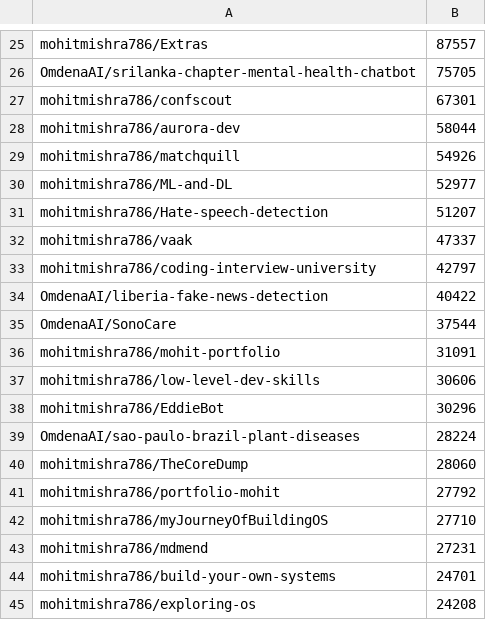
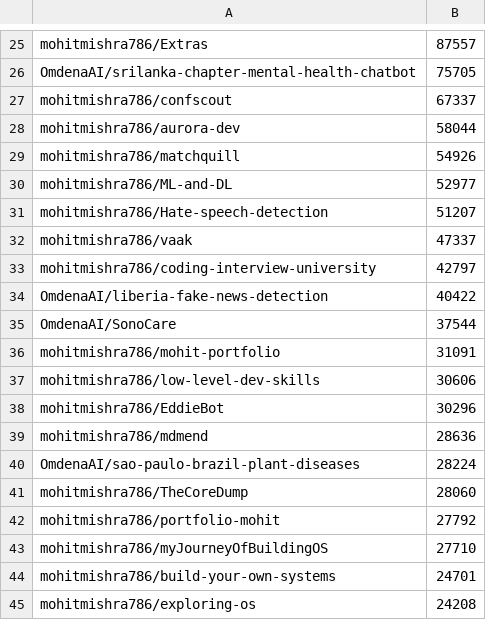
Before and after one commit to mohitmishra786/mohitmishra786, a CSV file: loc_results/repo_summary.csv, drawn as a sheet; only a part is shown, gaps mark what is left out.

```diff
--- a/loc_results/repo_summary.csv
+++ b/loc_results/repo_summary.csv
@@ -26,3 +26,3 @@ mohitmishra786/Extras,87557
 OmdenaAI/srilanka-chapter-mental-health-chatbot,75705
-mohitmishra786/confscout,67301
+mohitmishra786/confscout,67337
 mohitmishra786/aurora-dev,58044
@@ -38,2 +38,3 @@ mohitmishra786/low-level-dev-skills,30606
 mohitmishra786/EddieBot,30296
+mohitmishra786/mdmend,28636
 OmdenaAI/sao-paulo-brazil-plant-diseases,28224
@@ -42,3 +43,2 @@ mohitmishra786/portfolio-mohit,27792
 mohitmishra786/myJourneyOfBuildingOS,27710
-mohitmishra786/mdmend,27231
 mohitmishra786/build-your-own-systems,24701
```
Also changed, not shown: loc_results/detailed_results.csv, loc_results/language_summary.csv, 4 other files.
